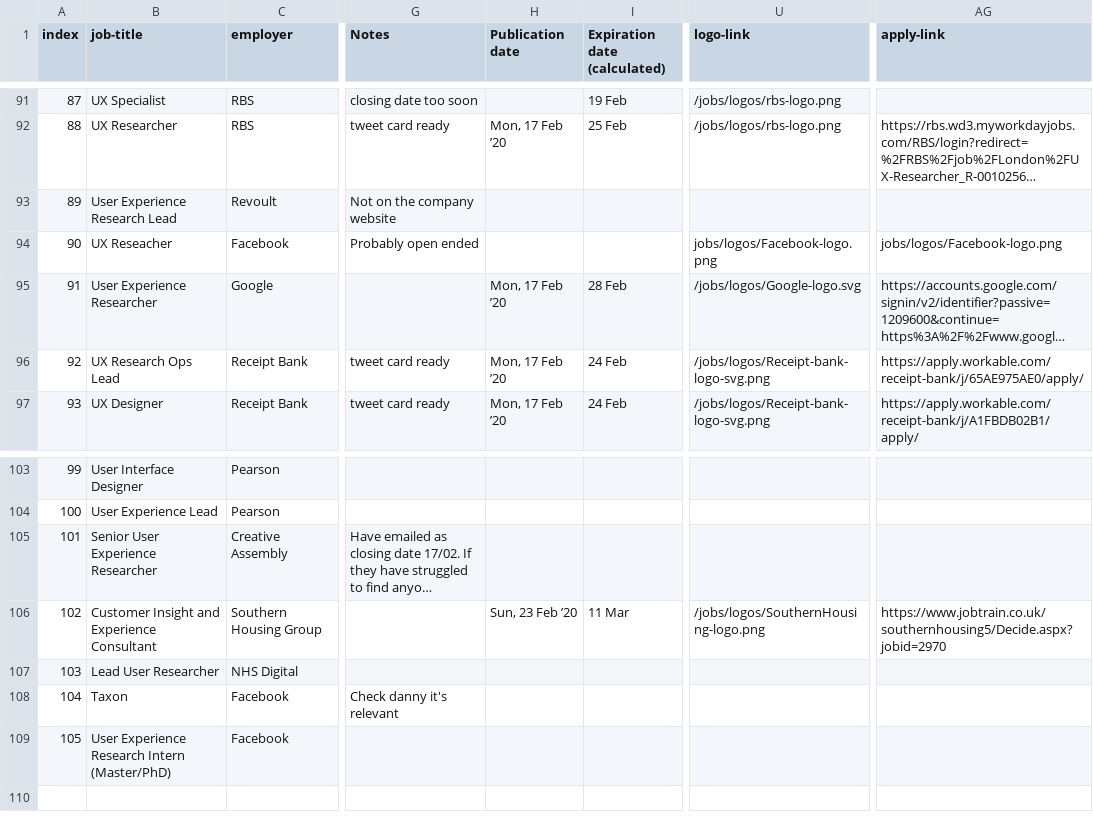
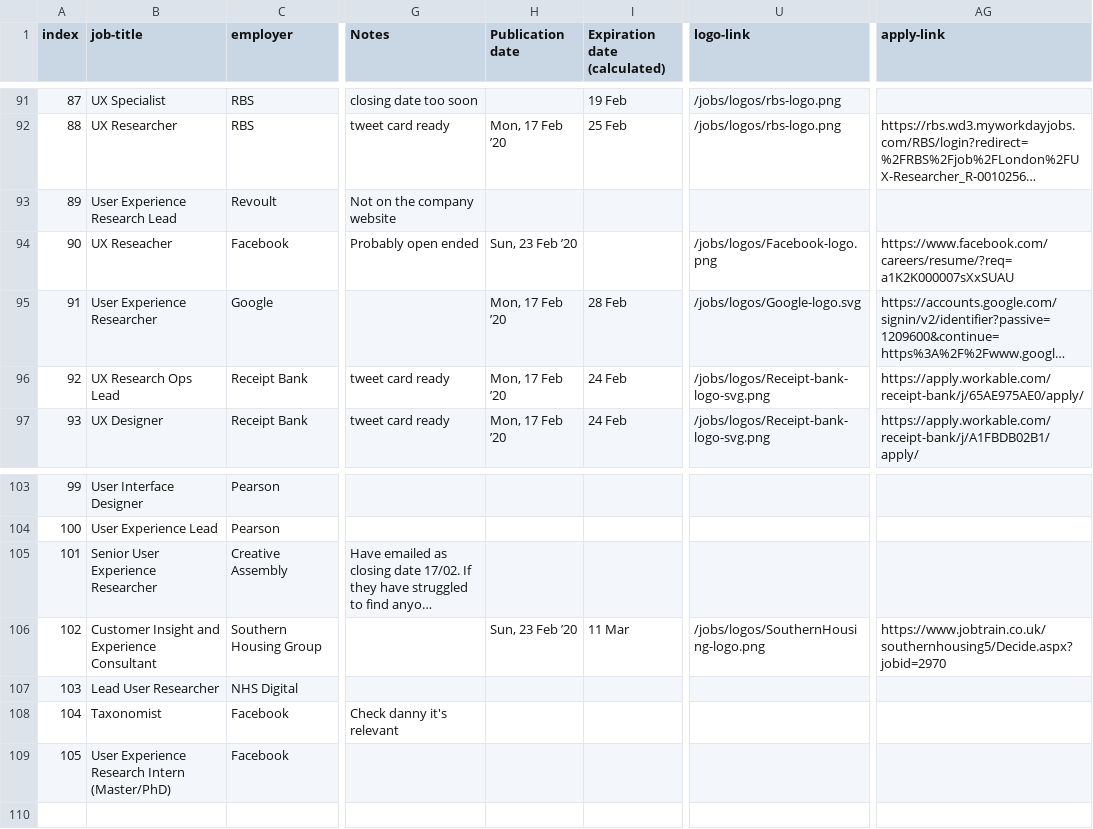
Before and after one commit to dannyhope/uxbrighton, a CSV file: _data/jobs.csv, drawn as a sheet; only a part is shown, gaps mark what is left out; long unchanged cells end in …; the diff names each change by its address in the sheet, - before the commit and + after, or states it on an @@ line.

Commit message:
Facebook apply and logo fix

```diff
--- a/_data/jobs.csv
+++ b/_data/jobs.csv
-H94 (Publication date): (empty)
+H94 (Publication date): Sun, 23 Feb ’20
-U94 (logo-link): jobs/logos/Facebook-logo.png
+U94 (logo-link): /jobs/logos/Facebook-logo.png
-AG94 (apply-link): jobs/logos/Facebook-logo.png
+AG94 (apply-link): https://www.facebook.com/careers/resume/?req=a1K2K000007sXxSUAU
-B108 (job-title): Taxon
+B108 (job-title): Taxonomist
```
